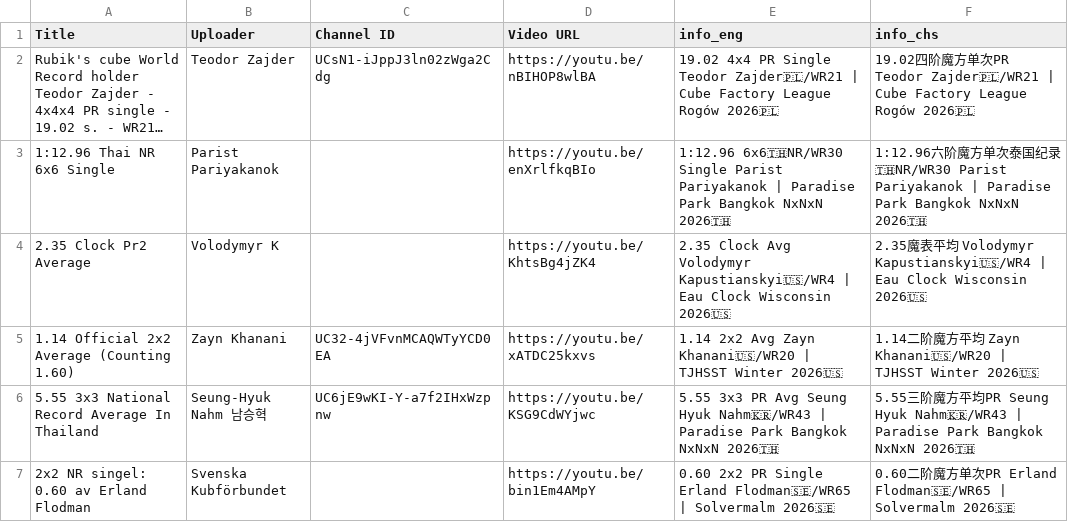
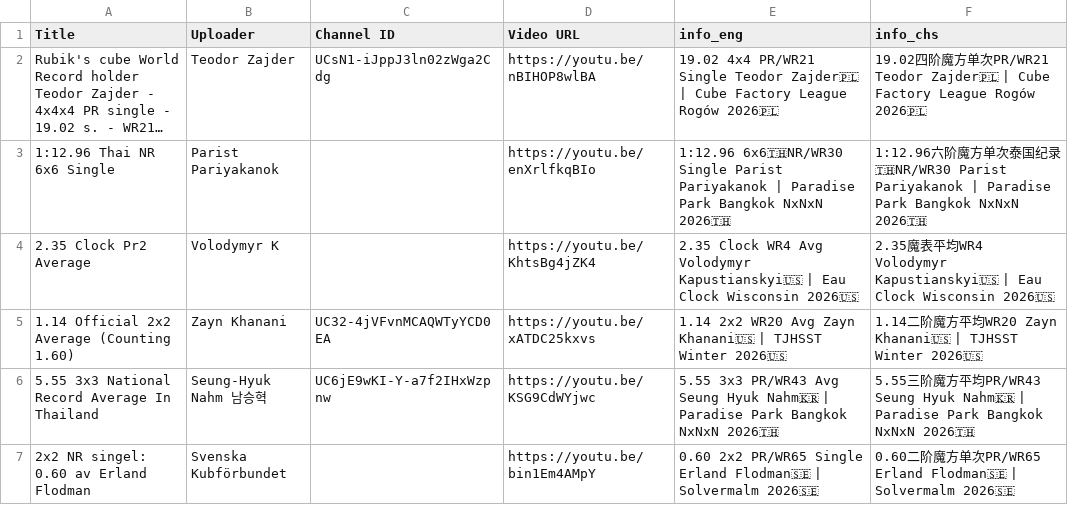
Before and after one commit to RuiminYan/wca-monitor, a CSV file: test_input.csv, drawn as a sheet; long unchanged cells end in …; the diff names each change by its address in the sheet, - before the commit and + after, or states it on an @@ line.

Commit message:
fix: WR rank tag format (PR/WR65, WR4, PR) and update test expectations

```diff
--- a/test_input.csv
+++ b/test_input.csv
-E2 (info_eng): 19.02 4x4 PR Single Teodor Zajder🇵🇱/WR21 | Cube…
+E2 (info_eng): 19.02 4x4 PR/WR21 Single Teodor Zajder🇵🇱 | Cube…
-F2 (info_chs): …单次PR Teodor Zajder🇵🇱/WR21 | Cube…
+F2 (info_chs): …单次PR/WR21 Teodor Zajder🇵🇱 | Cube…
-E4 (info_eng): 2.35 Clock Avg Volodymyr Kapustianskyi🇺🇸/WR4 | Eau…
+E4 (info_eng): 2.35 Clock WR4 Avg Volodymyr Kapustianskyi🇺🇸 | Eau…
-F4 (info_chs): …平均 Volodymyr Kapustianskyi🇺🇸/WR4 | Eau…
+F4 (info_chs): …平均WR4 Volodymyr Kapustianskyi🇺🇸 | Eau…
-E5 (info_eng): 1.14 2x2 Avg Zayn Khanani🇺🇸/WR20 | TJHSST…
+E5 (info_eng): 1.14 2x2 WR20 Avg Zayn Khanani🇺🇸 | TJHSST…
-F5 (info_chs): …平均 Zayn Khanani🇺🇸/WR20 | TJHSST…
+F5 (info_chs): …平均WR20 Zayn Khanani🇺🇸 | TJHSST…
-E6 (info_eng): 5.55 3x3 PR Avg Seung Hyuk Nahm🇰🇷/WR43 | Paradise…
+E6 (info_eng): 5.55 3x3 PR/WR43 Avg Seung Hyuk Nahm🇰🇷 | Paradise…
-F6 (info_chs): …平均PR Seung Hyuk Nahm🇰🇷/WR43 | Paradise…
+F6 (info_chs): …平均PR/WR43 Seung Hyuk Nahm🇰🇷 | Paradise…
-E7 (info_eng): 0.60 2x2 PR Single Erland Flodman🇸🇪/WR65 | Solvermalm…
+E7 (info_eng): 0.60 2x2 PR/WR65 Single Erland Flodman🇸🇪 | Solvermalm…
-F7 (info_chs): …单次PR Erland Flodman🇸🇪/WR65 | Solvermalm…
+F7 (info_chs): …单次PR/WR65 Erland Flodman🇸🇪 | Solvermalm…
```
Also changed, not shown: 1 other file.
